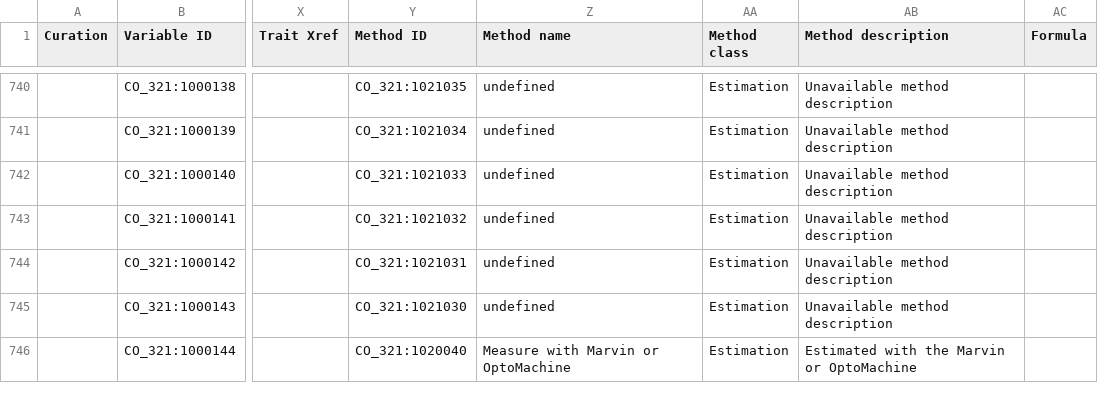
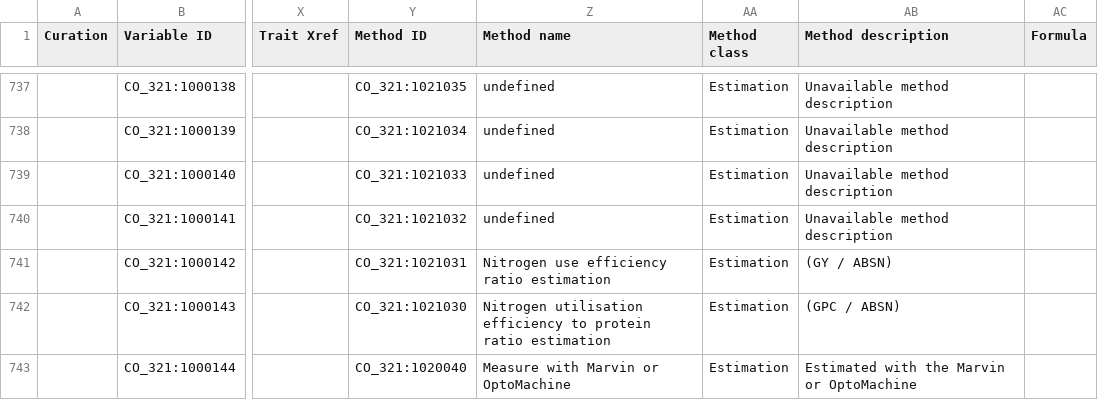
Before and after one commit to Planteome/CO_321-wheat-traits, a CSV file: wheat_TD.csv, drawn as a sheet; only a part is shown, gaps mark what is left out; addresses are those after the commit; the diff covers the shown part only; the diff names each change by its address in the sheet, - before the commit and + after, or states it on an @@ line.

Commit message:
move 7 variables to staging. Added all possible methods 'score estimation', updated CO_321:1000058, CO_321:1020052, CO_321:1021033, CO_321:1021032, CO_321:1021031, CO_321:1021030, CO_321:1021027, CO_321:1021001, CO_321:1021045

```diff
--- a/wheat_TD.csv
+++ b/wheat_TD.csv
-Z741 (Method name): undefined
+Z741 (Method name): Nitrogen use efficiency ratio estimation
-AB741 (Method description): Unavailable method description
+AB741 (Method description): (GY / ABSN)
-Z742 (Method name): undefined
+Z742 (Method name): Nitrogen utilisation efficiency to protein ratio estimation
-AB742 (Method description): Unavailable method description
+AB742 (Method description): (GPC / ABSN)
```
Also changed, not shown: 7 removed rows and 41 edited cells elsewhere in this file.
